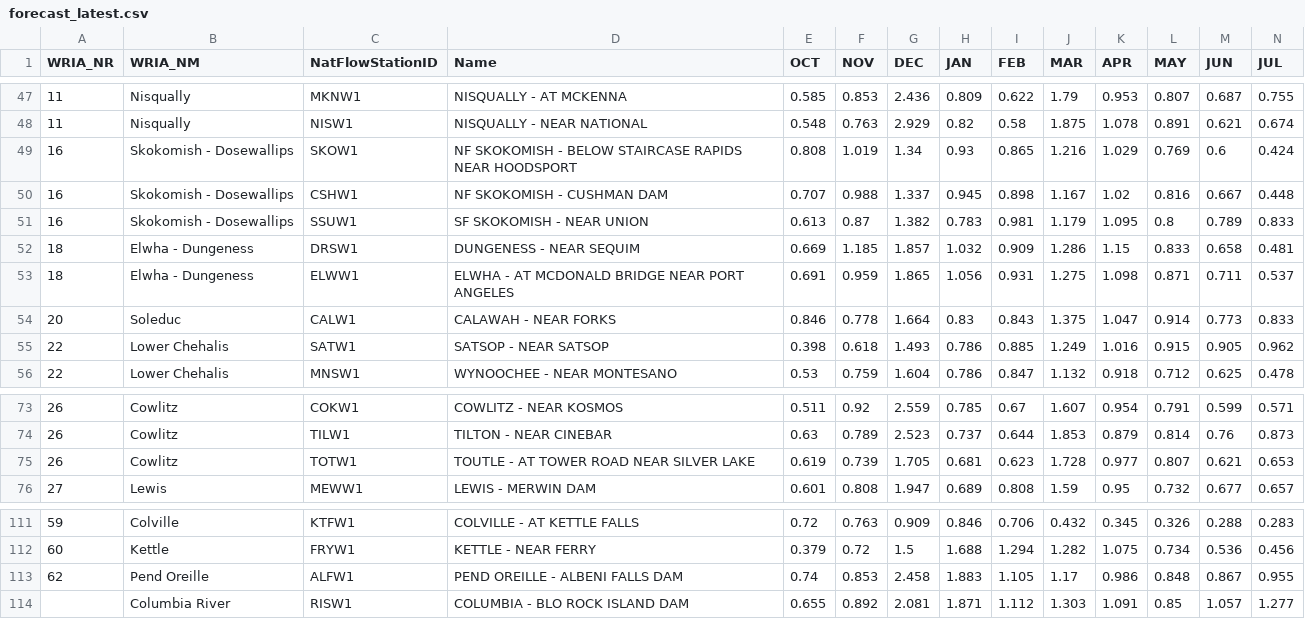
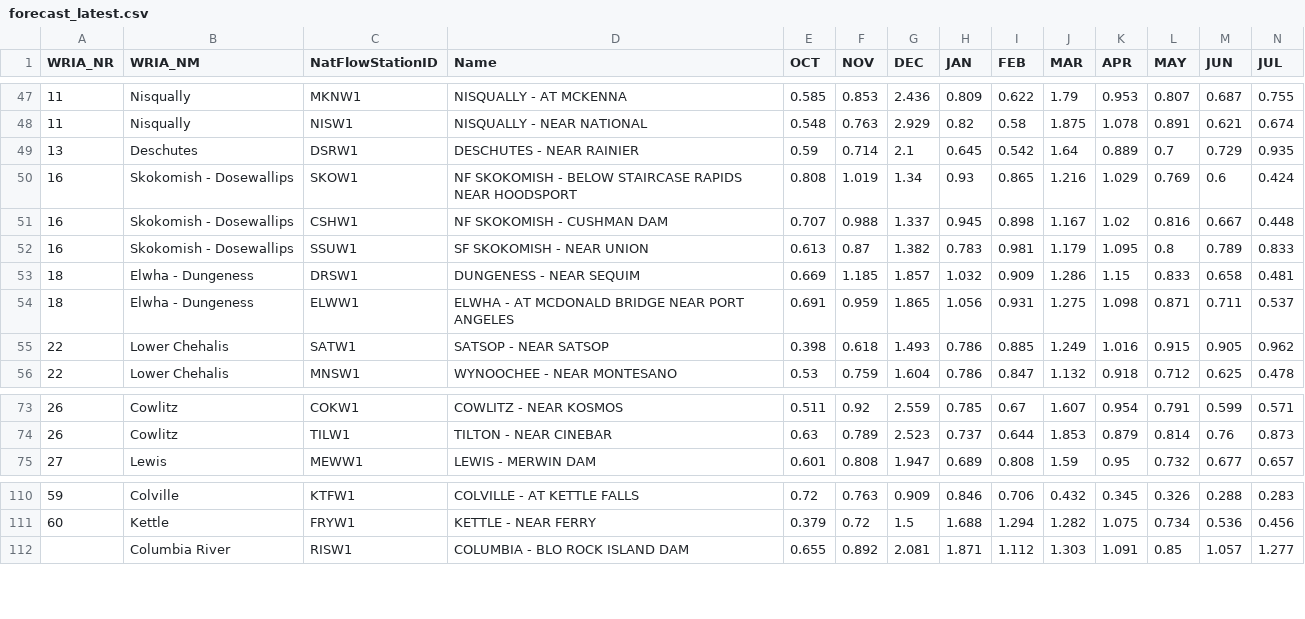
Before and after one commit to jeffmarti/monthly-forecast, a CSV file: data/forecast_latest.csv, drawn as a sheet; only a part is shown, gaps mark what is left out; removed rows and columns are numbered as before the commit, all else as after; rows hold the shown columns only; the diff names each change by its address in the sheet, - before the commit and + after, or states it on an @@ line.

```diff
--- a/data/forecast_latest.csv
+++ b/data/forecast_latest.csv
+row 49: 13 | Deschutes | DSRW1 | DESCHUTES - NEAR RAINIER | 0.59 | 0.714 | 2.1 | 0.645 | 0.542 | 1.64 | 0.889 | 0.7 | 0.729 | 0.935
-row 54: 20 | Soleduc | CALW1 | CALAWAH - NEAR FORKS | 0.846 | 0.778 | 1.664 | 0.83 | 0.843 | 1.375 | 1.047 | 0.914 | 0.773 | 0.833
-row 75: 26 | Cowlitz | TOTW1 | TOUTLE - AT TOWER ROAD NEAR SILVER LAKE | 0.619 | 0.739 | 1.705 | 0.681 | 0.623 | 1.728 | 0.977 | 0.807 | 0.621 | 0.653
-row 113: 62 | Pend Oreille | ALFW1 | PEND OREILLE - ALBENI FALLS DAM | 0.74 | 0.853 | 2.458 | 1.883 | 1.105 | 1.17 | 0.986 | 0.848 | 0.867 | 0.955
```
Also changed, not shown: 2 other files.
